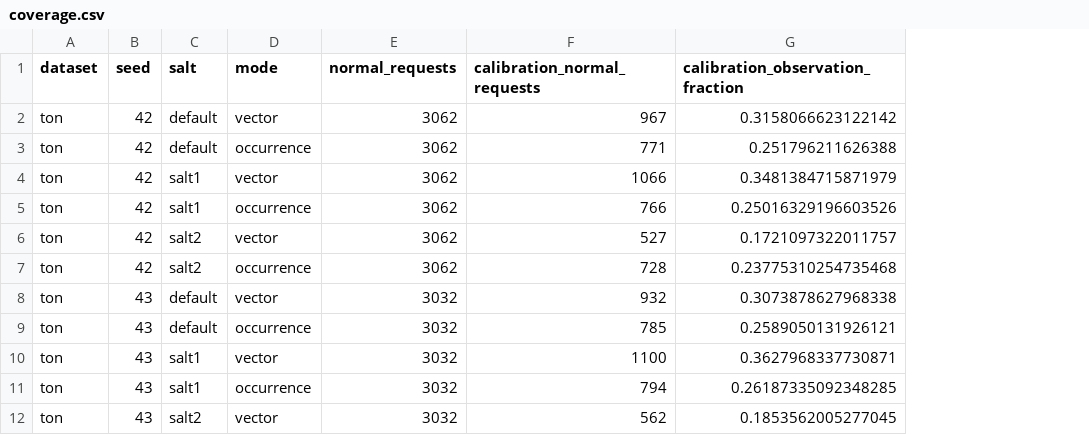
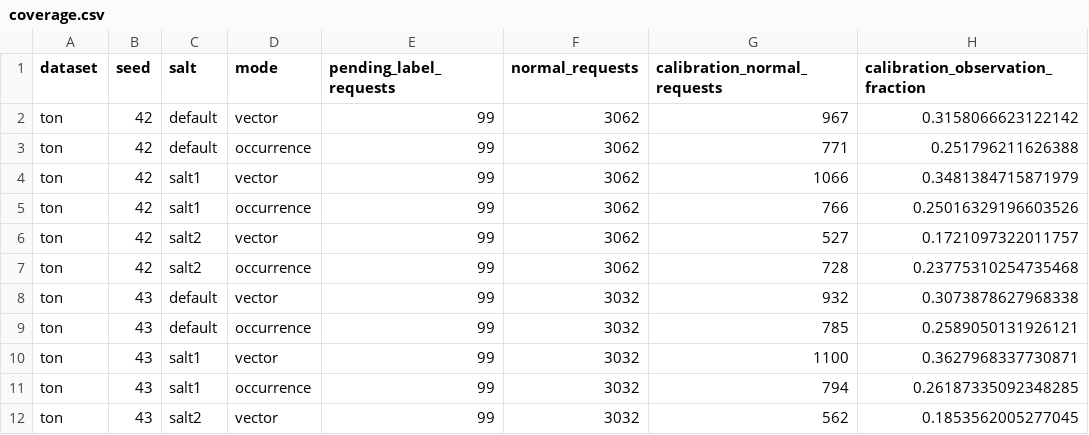
Before and after one commit to emanuelepiodebernardis/kan-ids-v2, a CSV file: adattamento-drift/adapt05_occurrence/results/coverage.csv, drawn as a sheet; only a part is shown; the diff names each change by its address in the sheet, - before the commit and + after, or states it on an @@ line.

Commit message:
adapt-05: publish the finalized coverage interpretation
Regenerate the report from the unchanged thirty campaign JSON files in the pinned Linux environment. Define cumulative coverage, summarize 13,650 bounded CAL64 snapshots, replace traffic-type coverage with the normal-vector digest table and map all preregistered analyses to delivered or non-estimable outputs.

Add the sixth reproducible figure, early-block and update-status tables, the 94-entry manifest and the finalized archive checksum. The restored package has zero manifest failures; all thirty raw reports and seven pre-existing scientific tables remain byte-identical to the verified delivery.

Finalized archive: 13,878,875 bytes, SHA-256 db02c9cc0296fafb88faf670f2809244bb013e3a1c14a15ad5489ff540d37441. No fit, tuning or replay was run.

```diff
--- a/adattamento-drift/adapt05_occurrence/results/coverage.csv
+++ b/adattamento-drift/adapt05_occurrence/results/coverage.csv
+column E (pending_label_requests), rows 2-12: all 99
```
Also changed, not shown: 12 other files.
